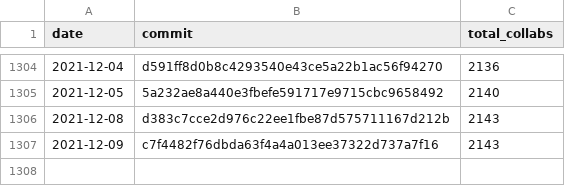
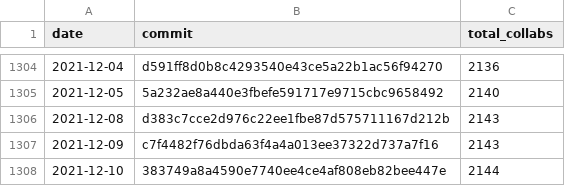
Before and after one commit to regardscitoyens/Collaborateurs-Parlement, a CSV file: data/liste_deputes_collaborateurs-totaux.csv, drawn as a sheet; only a part is shown, gaps mark what is left out; the diff names each change by its address in the sheet, - before the commit and + after, or states it on an @@ line.

Commit message:
update totaux

```diff
--- a/data/liste_deputes_collaborateurs-totaux.csv
+++ b/data/liste_deputes_collaborateurs-totaux.csv
+row 1308: 2021-12-10 | 383749a8a4590e7740ee4ce4af808eb82bee447e | 2144
```
Also changed, not shown: data/liste_senateurs_collaborateurs-totaux.csv.
